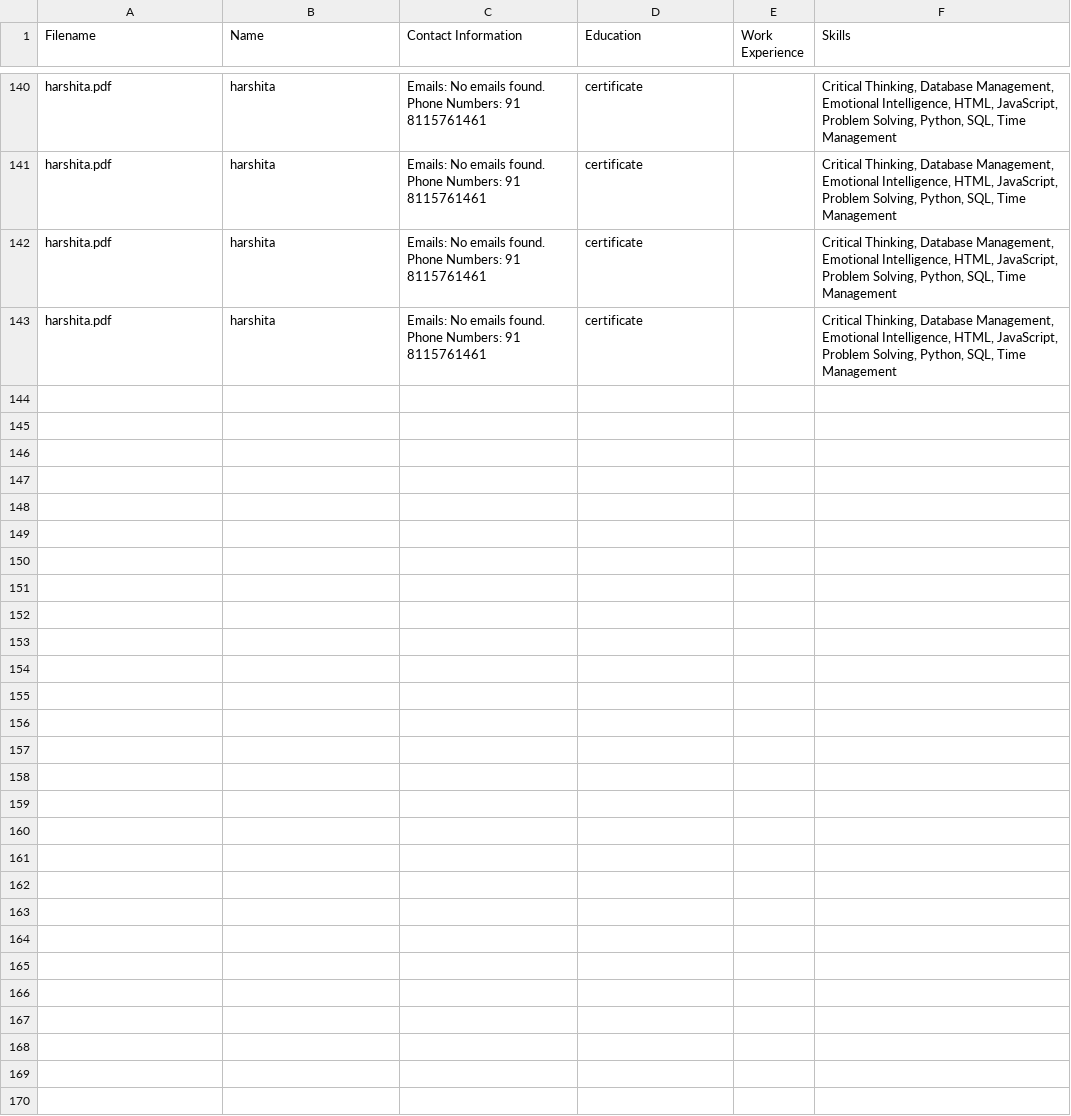
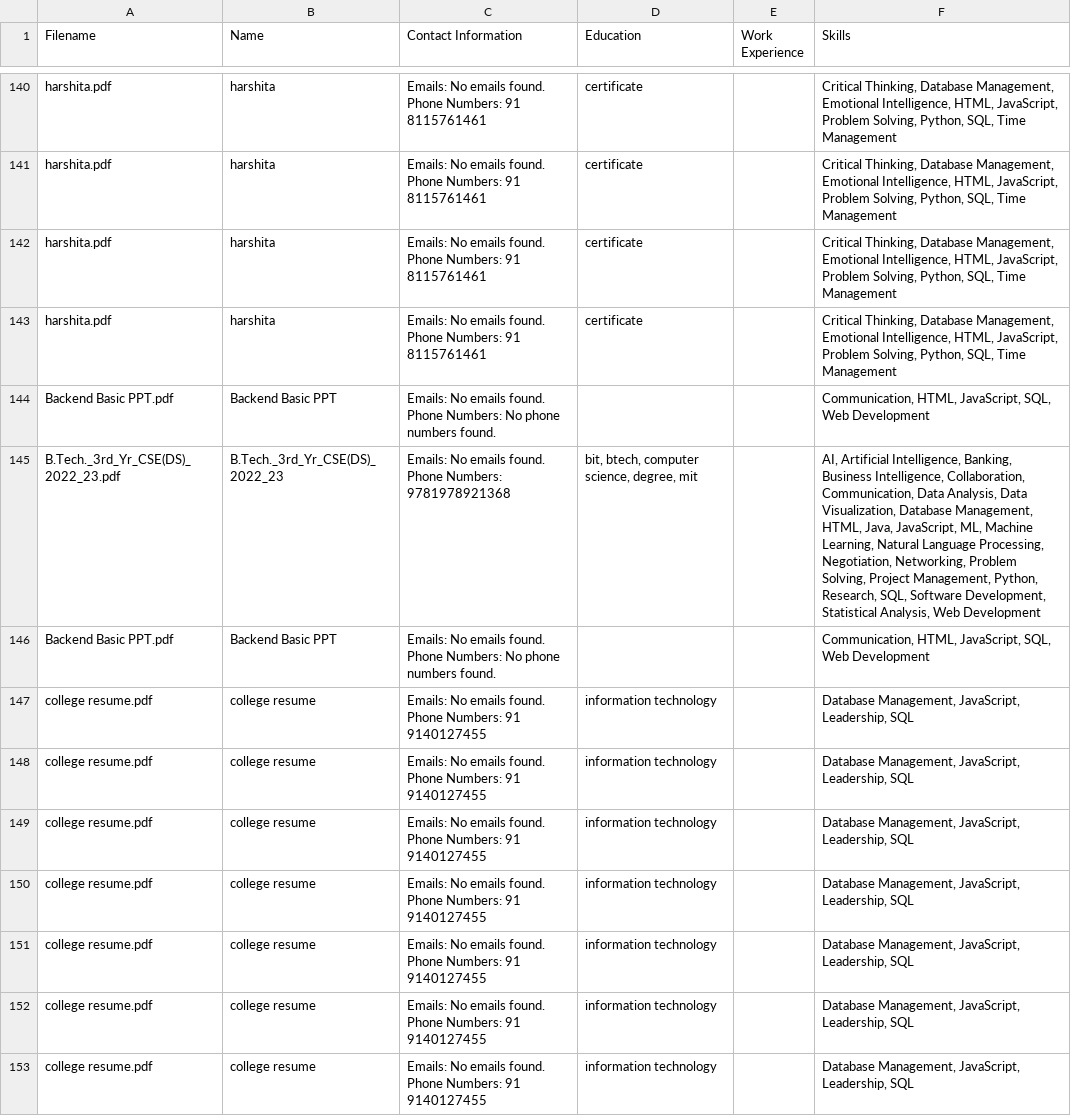
Before and after one commit to prajjwal295/Personality-Prediction-System-via-CV-Analysis-main--1-, a CSV file: Personality-Prediction-System-via-CV-Analysis-main/extracted_details.csv, drawn as a sheet; only a part is shown, gaps mark what is left out; the diff covers the shown part only.

```diff
--- a/Personality-Prediction-System-via-CV-Analysis-main/extracted_details.csv
+++ b/Personality-Prediction-System-via-CV-Analysis-main/extracted_details.csv
@@ -175 +175,21 @@ harshita.pdf,harshita,"Emails: No emails found.
 Phone Numbers: 91 8115761461",certificate,,"Critical Thinking, Database Management, Emotional Intelligence, HTML, JavaScript, Problem Solving, Python, SQL, Time Management"
+Backend Basic PPT.pdf,Backend Basic PPT,"Emails: No emails found.
+Phone Numbers: No phone numbers found.",,,"Communication, HTML, JavaScript, SQL, Web Development"
+B.Tech._3rd_Yr_CSE(DS)_2022_23.pdf,B.Tech._3rd_Yr_CSE(DS)_2022_23,"Emails: No emails found.
+Phone Numbers: 9781978921368","bit, btech, computer science, degree, mit",,"AI, Artificial Intelligence, Banking, Business Intelligence, Collaboration, Communication, Data Analysis, Data Visualization, Database Management, HTML, Java, JavaScript, ML, Machine Learning, Natural Language Processing, Negotiation, Networking, Problem Solving, Project Management, Python, Research, SQL, Software Development, Statistical Analysis, Web Development"
+Backend Basic PPT.pdf,Backend Basic PPT,"Emails: No emails found.
+Phone Numbers: No phone numbers found.",,,"Communication, HTML, JavaScript, SQL, Web Development"
+college resume.pdf,college resume,"Emails: No emails found.
+Phone Numbers: 91 9140127455",information technology,,"Database Management, JavaScript, Leadership, SQL"
+college resume.pdf,college resume,"Emails: No emails found.
+Phone Numbers: 91 9140127455",information technology,,"Database Management, JavaScript, Leadership, SQL"
+college resume.pdf,college resume,"Emails: No emails found.
+Phone Numbers: 91 9140127455",information technology,,"Database Management, JavaScript, Leadership, SQL"
+college resume.pdf,college resume,"Emails: No emails found.
+Phone Numbers: 91 9140127455",information technology,,"Database Management, JavaScript, Leadership, SQL"
+college resume.pdf,college resume,"Emails: No emails found.
+Phone Numbers: 91 9140127455",information technology,,"Database Management, JavaScript, Leadership, SQL"
+college resume.pdf,college resume,"Emails: No emails found.
+Phone Numbers: 91 9140127455",information technology,,"Database Management, JavaScript, Leadership, SQL"
+college resume.pdf,college resume,"Emails: No emails found.
+Phone Numbers: 91 9140127455",information technology,,"Database Management, JavaScript, Leadership, SQL"
```
Also changed, not shown: 9 added rows elsewhere in this file, Personality-Prediction-System-via-CV-Analysis-main/extracted_detailsWith_traits.csv, 10 other files.
